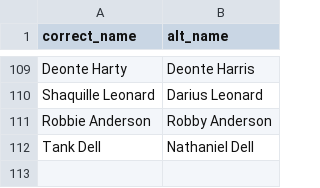
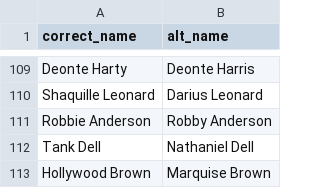
Before and after one commit to nflverse/nflreadr, a CSV file: data-raw/clean_player_names.csv, drawn as a sheet; only a part is shown, gaps mark what is left out.

Commit message:
Update clean_player_names.csv
Added Hollywood Brown entry

```diff
--- a/data-raw/clean_player_names.csv
+++ b/data-raw/clean_player_names.csv
@@ -112 +112,2 @@ Robbie Anderson,Robby Anderson
 Tank Dell,Nathaniel Dell
+Hollywood Brown,Marquise Brown
```
